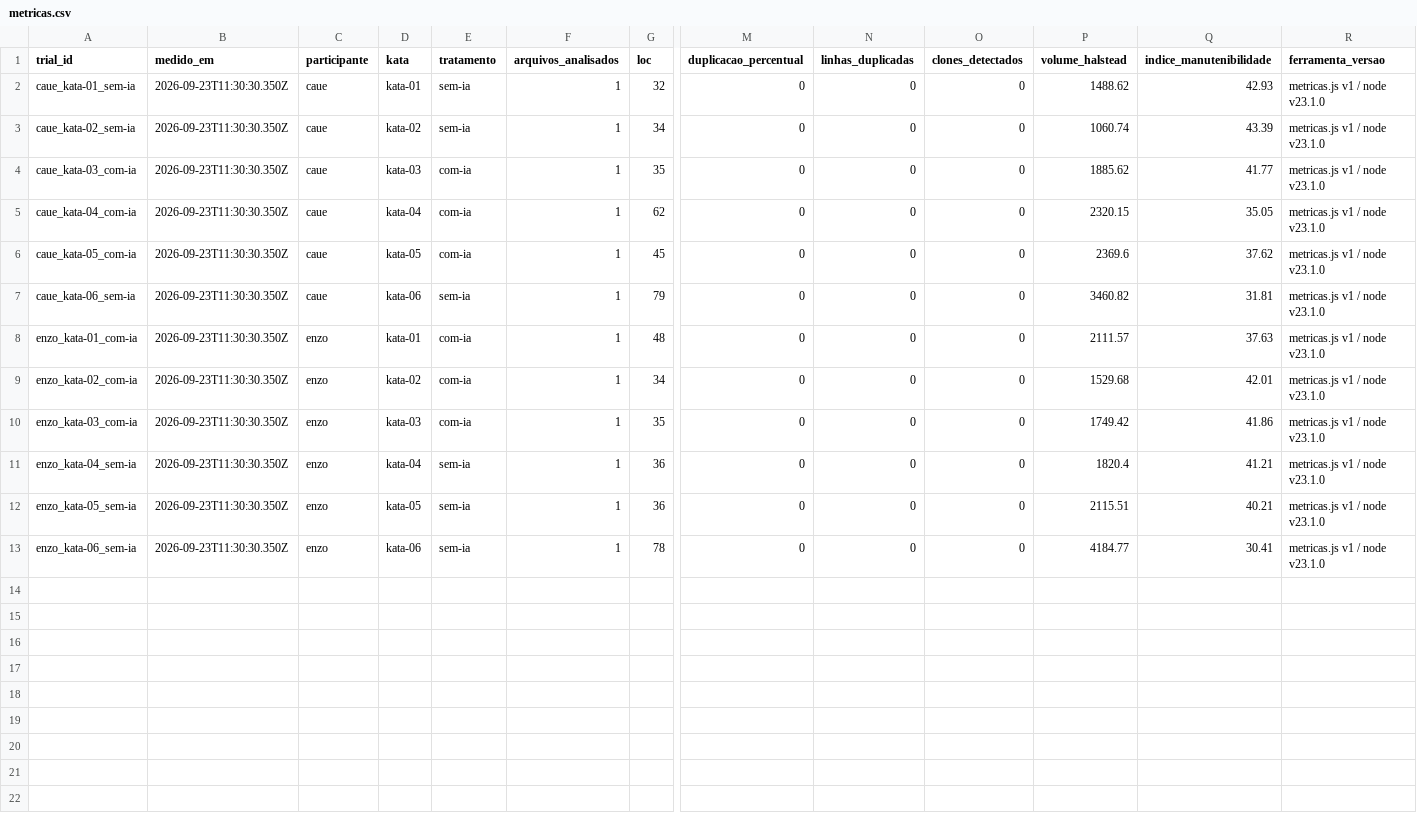
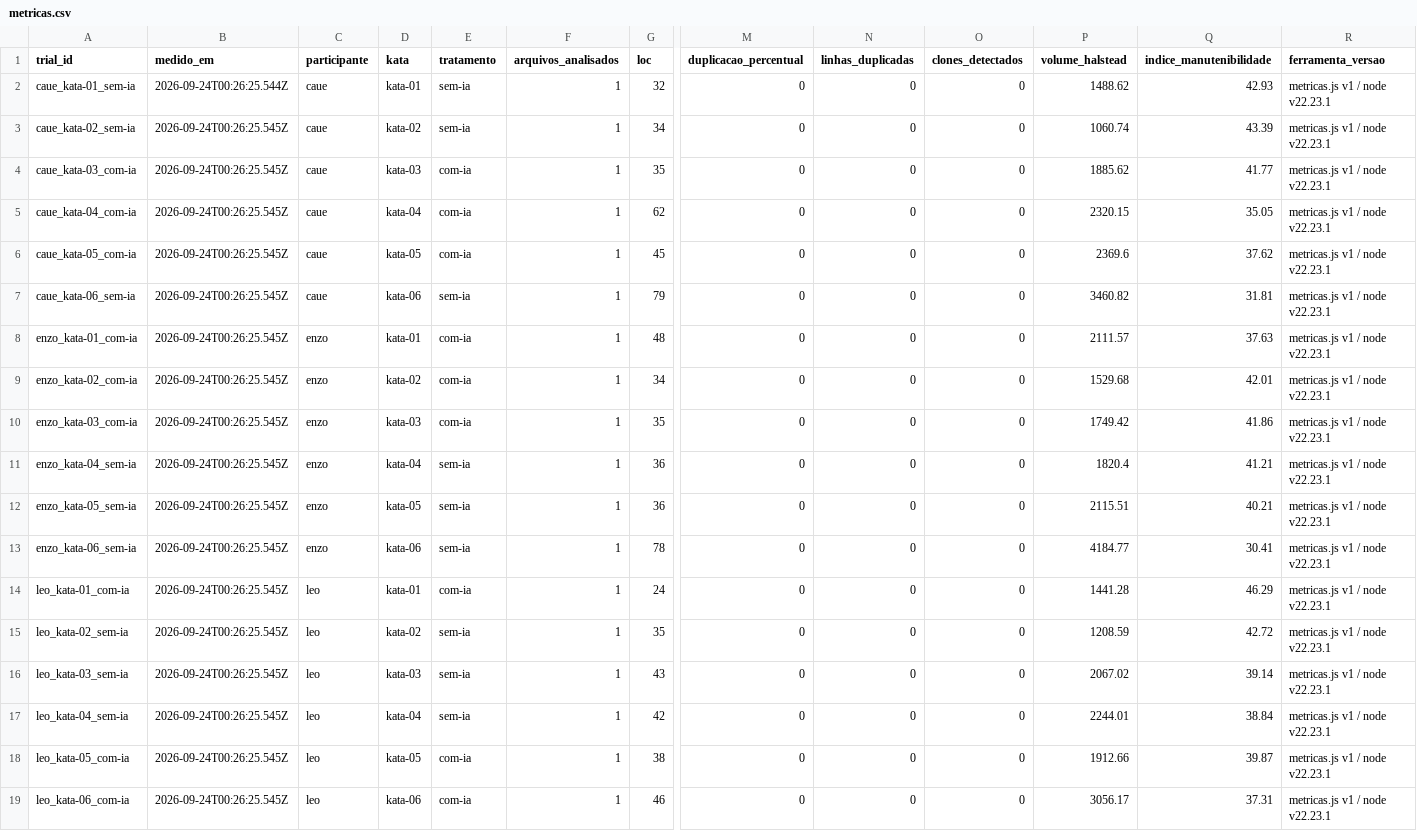
Before and after one commit to Enzocasaes/Laboratorio-medicao-experimentacao-de-software, a CSV file: Lab2/Sprint01/data/metricas.csv, drawn as a sheet; only a part is shown, gaps mark what is left out; rows hold the shown columns only; the diff names each change by its address in the sheet, - before the commit and + after, or states it on an @@ line.

```diff
--- a/Lab2/Sprint01/data/metricas.csv
+++ b/Lab2/Sprint01/data/metricas.csv
-B2 (medido_em): 2026-09-23T11:30:30.350Z
+B2 (medido_em): 2026-09-24T00:26:25.544Z
-R2:R13 (ferramenta_versao): metricas.js v1 / node v23.1.0
+R2:R13 (ferramenta_versao): metricas.js v1 / node v22.23.1
-B3:B13 (medido_em): 2026-09-23T11:30:30.350Z
+B3:B13 (medido_em): 2026-09-24T00:26:25.545Z
+row 14: leo_kata-01_com-ia | 2026-09-24T00:26:25.545Z | leo | kata-01 | com-ia | 1 | 24 | 0 | 0 | 0 | 1441.28 | 46.29 | metricas.js v1 / node v22.23.1
+row 15: leo_kata-02_sem-ia | 2026-09-24T00:26:25.545Z | leo | kata-02 | sem-ia | 1 | 35 | 0 | 0 | 0 | 1208.59 | 42.72 | metricas.js v1 / node v22.23.1
+row 16: leo_kata-03_sem-ia | 2026-09-24T00:26:25.545Z | leo | kata-03 | sem-ia | 1 | 43 | 0 | 0 | 0 | 2067.02 | 39.14 | metricas.js v1 / node v22.23.1
+row 17: leo_kata-04_sem-ia | 2026-09-24T00:26:25.545Z | leo | kata-04 | sem-ia | 1 | 42 | 0 | 0 | 0 | 2244.01 | 38.84 | metricas.js v1 / node v22.23.1
+row 18: leo_kata-05_com-ia | 2026-09-24T00:26:25.545Z | leo | kata-05 | com-ia | 1 | 38 | 0 | 0 | 0 | 1912.66 | 39.87 | metricas.js v1 / node v22.23.1
+row 19: leo_kata-06_com-ia | 2026-09-24T00:26:25.545Z | leo | kata-06 | com-ia | 1 | 46 | 0 | 0 | 0 | 3056.17 | 37.31 | metricas.js v1 / node v22.23.1
```
Also changed, not shown: Lab2/Sprint01/data/analise-pares.csv, Lab2/Sprint01/data/analise-wilcoxon.csv, 20 other files.
